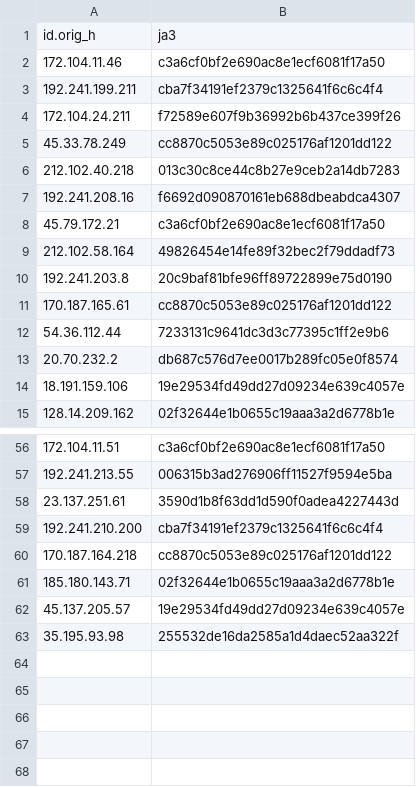
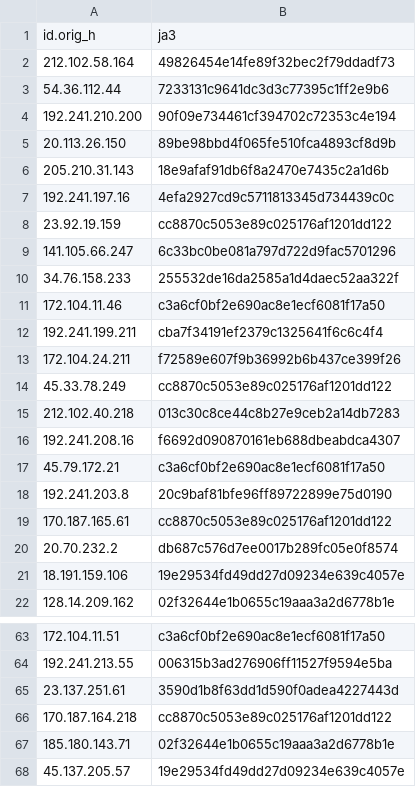
Before and after one commit to LeargasSecurity/ja3-fingerprint-repository, a CSV file: illuminate-honeypot-ja3-fingerprints.csv, drawn as a sheet; only a part is shown, gaps mark what is left out.

```diff
--- a/illuminate-honeypot-ja3-fingerprints.csv
+++ b/illuminate-honeypot-ja3-fingerprints.csv
@@ -1,2 +1,11 @@
 id.orig_h,ja3
+212.102.58.164,49826454e14fe89f32bec2f79ddadf73
+54.36.112.44,7233131c9641dc3d3c77395c1ff2e9b6
+192.241.210.200,90f09e734461cf394702c72353c4e194
+20.113.26.150,89be98bbd4f065fe510fca4893cf8d9b
+205.210.31.143,18e9afaf91db6f8a2470e7435c2a1d6b
+192.241.197.16,4efa2927cd9c5711813345d734439c0c
+23.92.19.159,cc8870c5053e89c025176af1201dd122
+141.105.66.247,6c33bc0be081a797d722d9fac5701296
+34.76.158.233,255532de16da2585a1d4daec52aa322f
 172.104.11.46,c3a6cf0bf2e690ac8e1ecf6081f17a50
@@ -8,6 +17,4 @@ id.orig_h,ja3
 45.79.172.21,c3a6cf0bf2e690ac8e1ecf6081f17a50
-212.102.58.164,49826454e14fe89f32bec2f79ddadf73
 192.241.203.8,20c9baf81bfe96ff89722899e75d0190
 170.187.165.61,cc8870c5053e89c025176af1201dd122
-54.36.112.44,7233131c9641dc3d3c77395c1ff2e9b6
 20.70.232.2,db687c576d7ee0017b289fc05e0f8574
@@ -58,3 +65,2 @@ id.orig_h,ja3
 23.137.251.61,3590d1b8f63dd1d590f0adea4227443d
-192.241.210.200,cba7f34191ef2379c1325641f6c6c4f4
 170.187.164.218,cc8870c5053e89c025176af1201dd122
@@ -62,2 +68 @@ id.orig_h,ja3
 45.137.205.57,19e29534fd49dd27d09234e639c4057e
-35.195.93.98,255532de16da2585a1d4daec52aa322f
```
Also changed, not shown: 1 other file.
